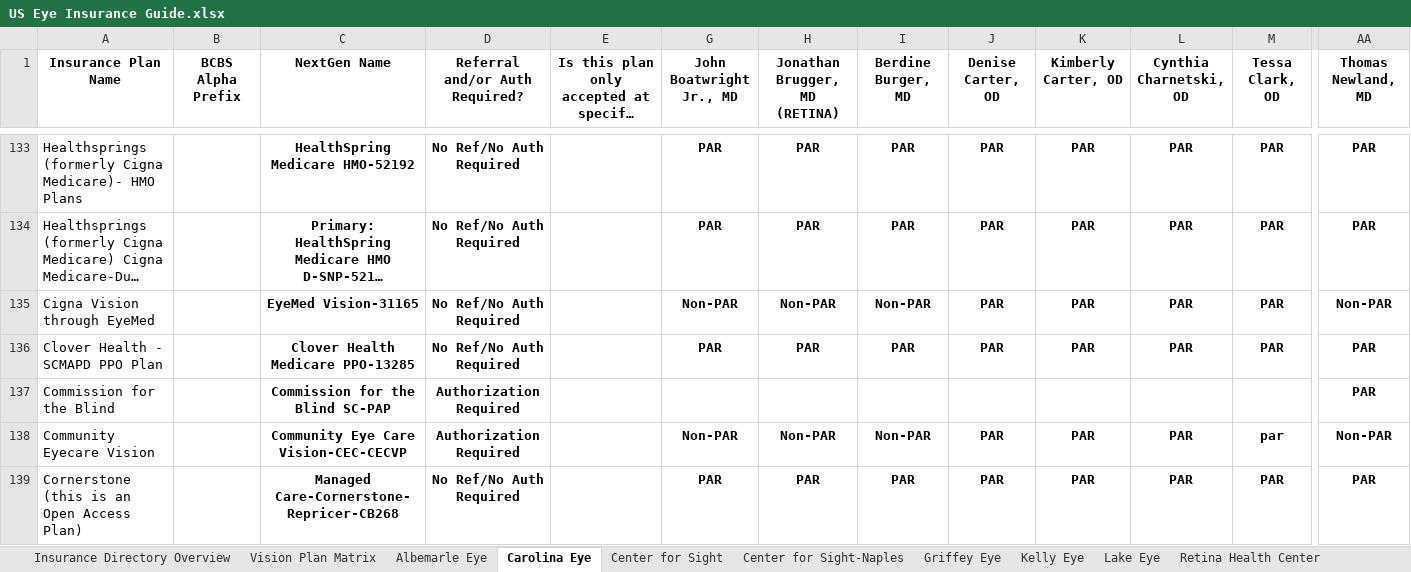
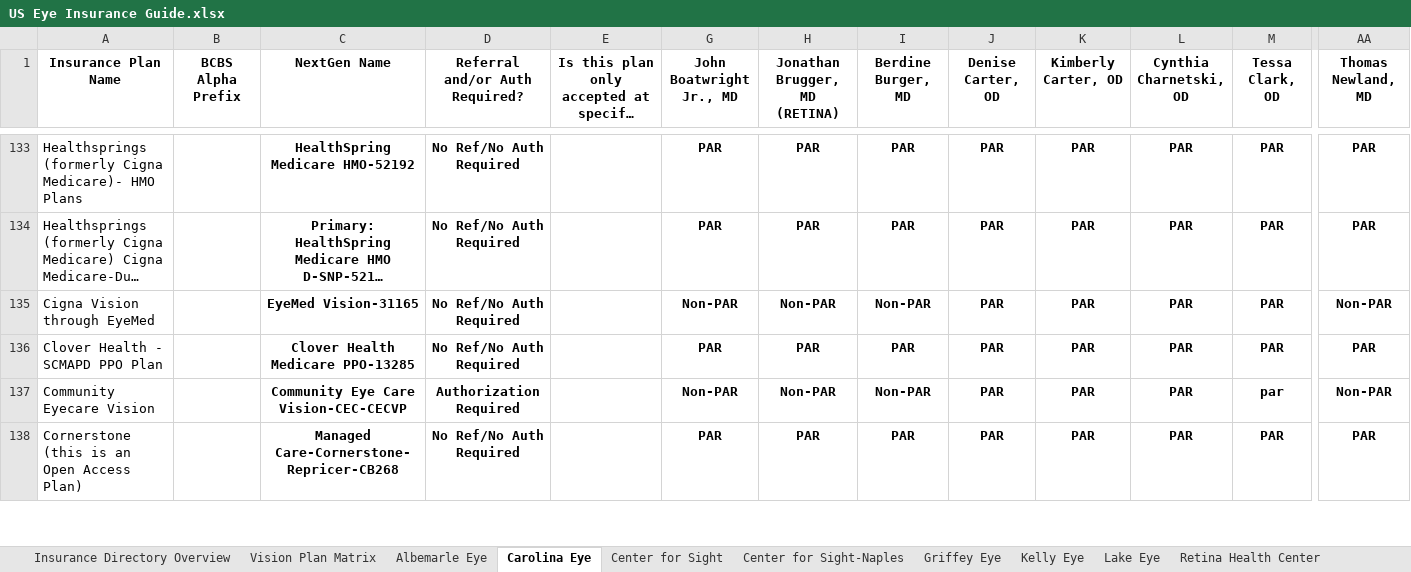
Before and after one commit to wak1616/PAC, an Excel workbook: US Eye Insurance Guide.xlsx, sheet Carolina Eye, drawn as a sheet; only a part is shown, gaps mark what is left out; long unchanged cells end in …; values as stored, in another font and other column widths than the file's, no borders; conditional formats not drawn; rows hold the shown columns only; the diff names each change by its address in the sheet, - before the commit and + after, or states it on an @@ line.

```diff
--- a/US Eye Insurance Guide.xlsx (sheet Carolina Eye)
+++ b/US Eye Insurance Guide.xlsx (sheet Carolina Eye)
-row 137: Commission for the Blind |  | Commission for the Blind SC-PAP | Authorization Required |  |  |  |  |  |  |  |  | PAR
```
Also changed, not shown: sheet Albemarle Eye, sheet Griffey Eye, sheet CVSE-ASC.
